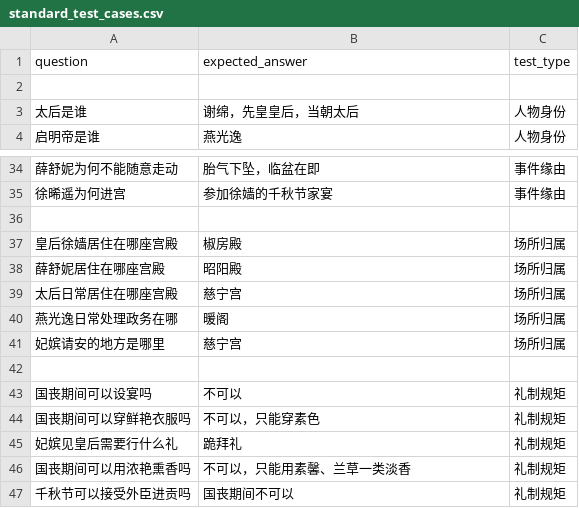
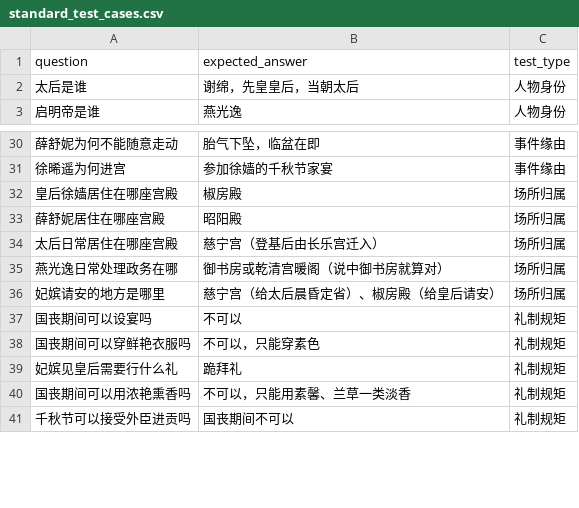
Before and after one commit to ADONIS686/rag-project, a CSV file: standard_test_cases.csv, drawn as a sheet; only a part is shown, gaps mark what is left out; the diff covers the shown part only.

```diff
--- a/standard_test_cases.csv
+++ b/standard_test_cases.csv
@@ -1,3 +1,2 @@
 question,expected_answer,test_type
-
 太后是谁,谢绵，先皇皇后，当朝太后,人物身份
@@ -35,9 +31,7 @@ question,expected_answer,test_type
 徐晞遥为何进宫,参加徐嫱的千秋节家宴,事件缘由
-
 皇后徐嫱居住在哪座宫殿,椒房殿,场所归属
 薛舒妮居住在哪座宫殿,昭阳殿,场所归属
-太后日常居住在哪座宫殿,慈宁宫,场所归属
-燕光逸日常处理政务在哪,暖阁,场所归属
-妃嫔请安的地方是哪里,慈宁宫,场所归属
-
+太后日常居住在哪座宫殿,慈宁宫（登基后由长乐宫迁入）,场所归属
+燕光逸日常处理政务在哪,御书房或乾清宫暖阁（说中御书房就算对）,场所归属
+妃嫔请安的地方是哪里,慈宁宫（给太后晨昏定省）、椒房殿（给皇后请安）,场所归属
 国丧期间可以设宴吗,不可以,礼制规矩
```
Also changed, not shown: 5 added rows, 4 removed rows and 11 edited cells elsewhere in this file, 6 other files.
